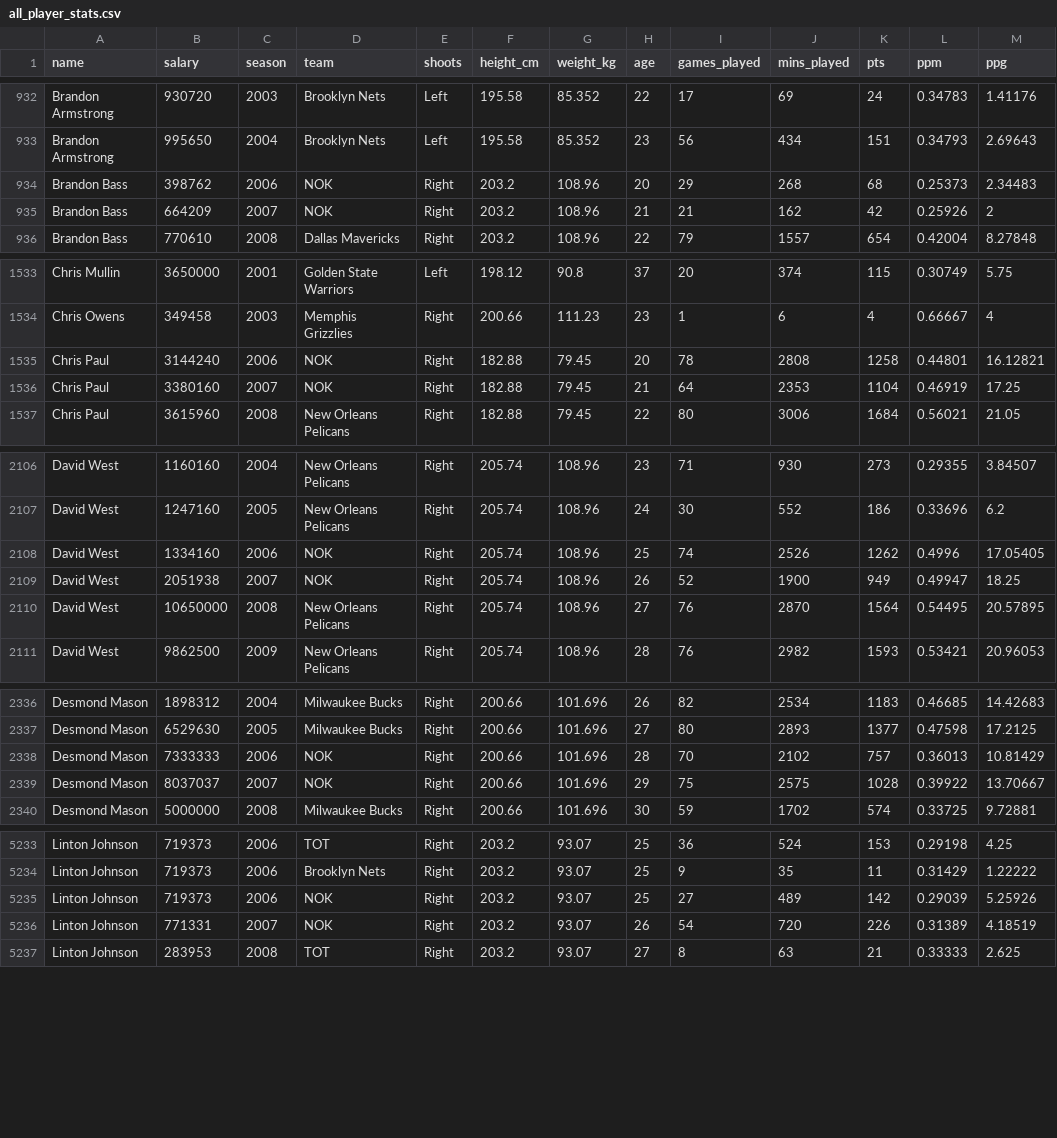
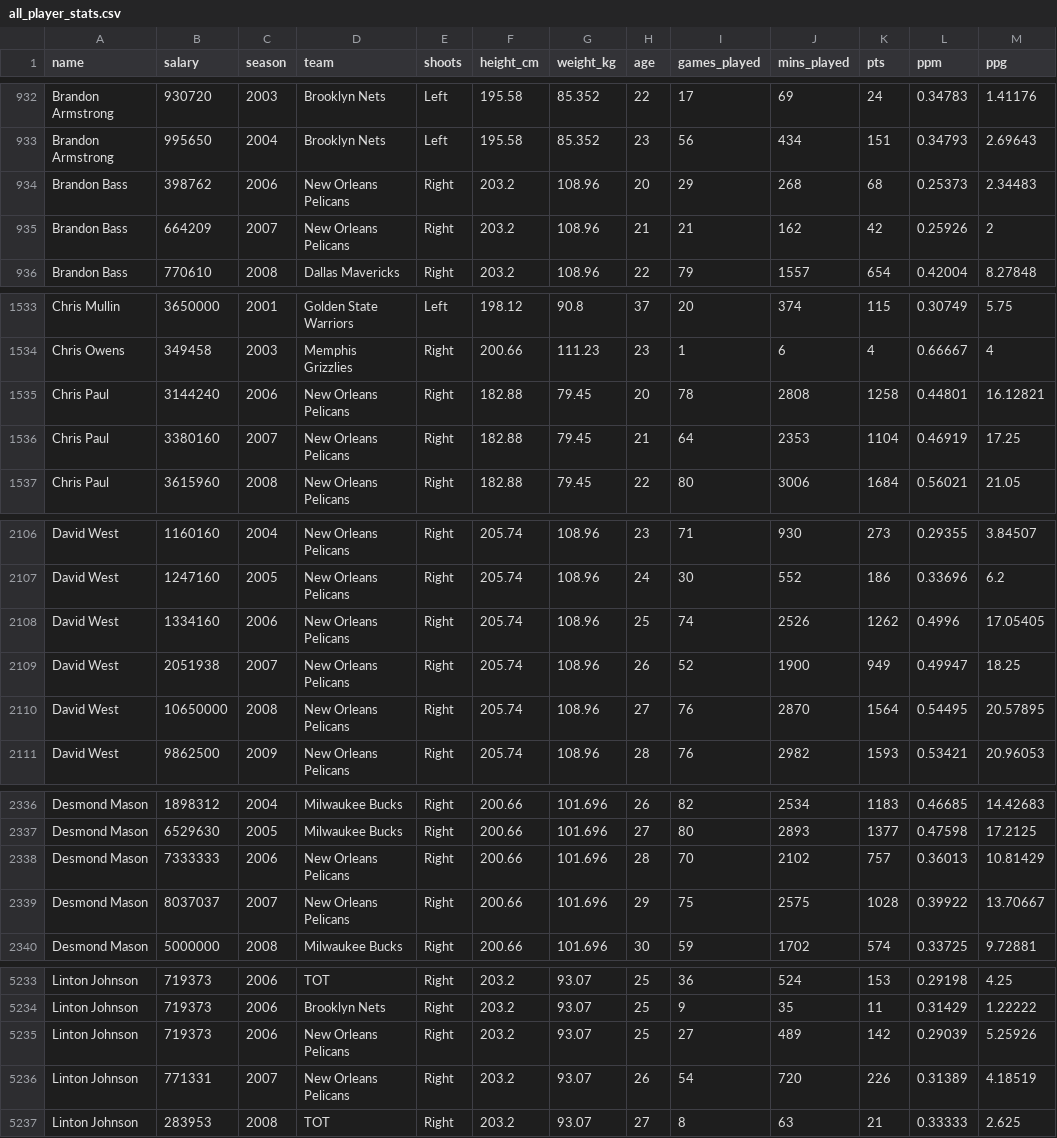
Before and after one commit to ricardofbp/infoviz-prototype, a CSV file: dataset/all_player_stats.csv, drawn as a sheet; only a part is shown, gaps mark what is left out; the diff covers the shown part only.

Commit message:
fixed dataset NOK, fixed ghost circles with opacity transition, fixed cut xaxis

```diff
--- a/dataset/all_player_stats.csv
+++ b/dataset/all_player_stats.csv
@@ -933,4 +933,4 @@ Brandon Armstrong,930720,2003,Brooklyn Nets,Left,195.58,85.352,22,17,69,24,0.347
 Brandon Armstrong,995650,2004,Brooklyn Nets,Left,195.58,85.352,23,56,434,151,0.34793,2.69643
-Brandon Bass,398762,2006,NOK,Right,203.2,108.96,20,29,268,68,0.25373,2.34483
-Brandon Bass,664209,2007,NOK,Right,203.2,108.96,21,21,162,42,0.25926,2
+Brandon Bass,398762,2006,New Orleans Pelicans,Right,203.2,108.96,20,29,268,68,0.25373,2.34483
+Brandon Bass,664209,2007,New Orleans Pelicans,Right,203.2,108.96,21,21,162,42,0.25926,2
 Brandon Bass,770610,2008,Dallas Mavericks,Right,203.2,108.96,22,79,1557,654,0.42004,8.27848
@@ -1534,4 +1534,4 @@ Chris Mullin,3650000,2001,Golden State Warriors,Left,198.12,90.8,37,20,374,115,0
 Chris Owens,349458,2003,Memphis Grizzlies,Right,200.66,111.23,23,1,6,4,0.66667,4
-Chris Paul,3144240,2006,NOK,Right,182.88,79.45,20,78,2808,1258,0.44801,16.12821
-Chris Paul,3380160,2007,NOK,Right,182.88,79.45,21,64,2353,1104,0.46919,17.25
+Chris Paul,3144240,2006,New Orleans Pelicans,Right,182.88,79.45,20,78,2808,1258,0.44801,16.12821
+Chris Paul,3380160,2007,New Orleans Pelicans,Right,182.88,79.45,21,64,2353,1104,0.46919,17.25
 Chris Paul,3615960,2008,New Orleans Pelicans,Right,182.88,79.45,22,80,3006,1684,0.56021,21.05
@@ -2107,4 +2107,4 @@ David West,1160160,2004,New Orleans Pelicans,Right,205.74,108.96,23,71,930,273,0
 David West,1247160,2005,New Orleans Pelicans,Right,205.74,108.96,24,30,552,186,0.33696,6.2
-David West,1334160,2006,NOK,Right,205.74,108.96,25,74,2526,1262,0.4996,17.05405
-David West,2051938,2007,NOK,Right,205.74,108.96,26,52,1900,949,0.49947,18.25
+David West,1334160,2006,New Orleans Pelicans,Right,205.74,108.96,25,74,2526,1262,0.4996,17.05405
+David West,2051938,2007,New Orleans Pelicans,Right,205.74,108.96,26,52,1900,949,0.49947,18.25
 David West,10650000,2008,New Orleans Pelicans,Right,205.74,108.96,27,76,2870,1564,0.54495,20.57895
@@ -2337,4 +2337,4 @@ Desmond Mason,1898312,2004,Milwaukee Bucks,Right,200.66,101.696,26,82,2534,1183,
 Desmond Mason,6529630,2005,Milwaukee Bucks,Right,200.66,101.696,27,80,2893,1377,0.47598,17.2125
-Desmond Mason,7333333,2006,NOK,Right,200.66,101.696,28,70,2102,757,0.36013,10.81429
-Desmond Mason,8037037,2007,NOK,Right,200.66,101.696,29,75,2575,1028,0.39922,13.70667
+Desmond Mason,7333333,2006,New Orleans Pelicans,Right,200.66,101.696,28,70,2102,757,0.36013,10.81429
+Desmond Mason,8037037,2007,New Orleans Pelicans,Right,200.66,101.696,29,75,2575,1028,0.39922,13.70667
 Desmond Mason,5000000,2008,Milwaukee Bucks,Right,200.66,101.696,30,59,1702,574,0.33725,9.72881
@@ -5234,4 +5234,4 @@ Linton Johnson,719373,2006,TOT,Right,203.2,93.07,25,36,524,153,0.29198,4.25
 Linton Johnson,719373,2006,Brooklyn Nets,Right,203.2,93.07,25,9,35,11,0.31429,1.22222
-Linton Johnson,719373,2006,NOK,Right,203.2,93.07,25,27,489,142,0.29039,5.25926
-Linton Johnson,771331,2007,NOK,Right,203.2,93.07,26,54,720,226,0.31389,4.18519
+Linton Johnson,719373,2006,New Orleans Pelicans,Right,203.2,93.07,25,27,489,142,0.29039,5.25926
+Linton Johnson,771331,2007,New Orleans Pelicans,Right,203.2,93.07,26,54,720,226,0.31389,4.18519
 Linton Johnson,283953,2008,TOT,Right,203.2,93.07,27,8,63,21,0.33333,2.625
```
Also changed, not shown: 21 edited cells elsewhere in this file, 2 other files.
